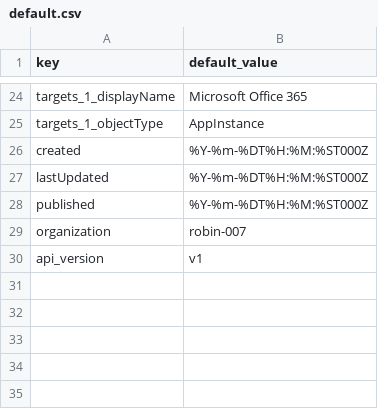
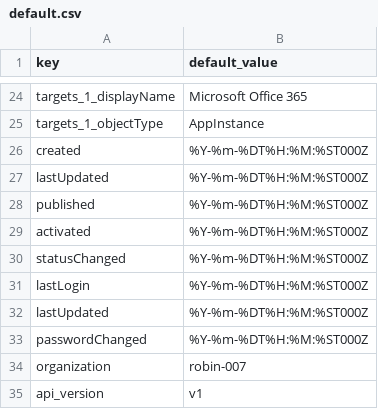
Before and after one commit to DevoInc/pCraft, a CSV file: pkg/available/Okta/templates/okta/default.csv, drawn as a sheet; only a part is shown, gaps mark what is left out; the diff names each change by its address in the sheet, - before the commit and + after, or states it on an @@ line.

Commit message:
Template for users

```diff
--- a/pkg/available/Okta/templates/okta/default.csv
+++ b/pkg/available/Okta/templates/okta/default.csv
+row 29: activated | %Y-%m-%DT%H:%M:%ST000Z
+row 30: statusChanged | %Y-%m-%DT%H:%M:%ST000Z
+row 31: lastLogin | %Y-%m-%DT%H:%M:%ST000Z
+row 32: lastUpdated | %Y-%m-%DT%H:%M:%ST000Z
+row 33: passwordChanged | %Y-%m-%DT%H:%M:%ST000Z
```
Also changed, not shown: 1 other file.
